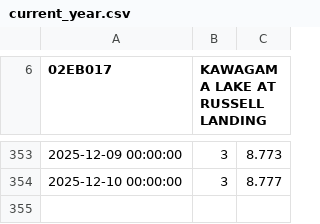
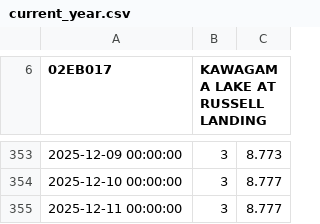
Before and after one commit to jvanst/limnograph, a CSV file: app/data/current_year.csv, drawn as a sheet; only a part is shown, gaps mark what is left out; the diff names each change by its address in the sheet, - before the commit and + after, or states it on an @@ line.

```diff
--- a/app/data/current_year.csv
+++ b/app/data/current_year.csv
+row 355: 2025-12-11 00:00:00 | 3 | 8.777
```
Also changed, not shown: 2 other files.
